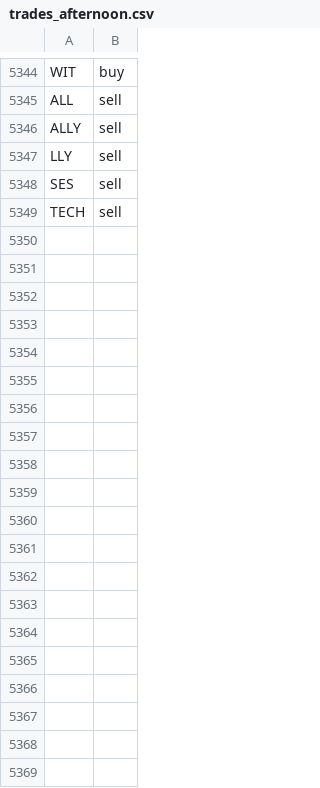
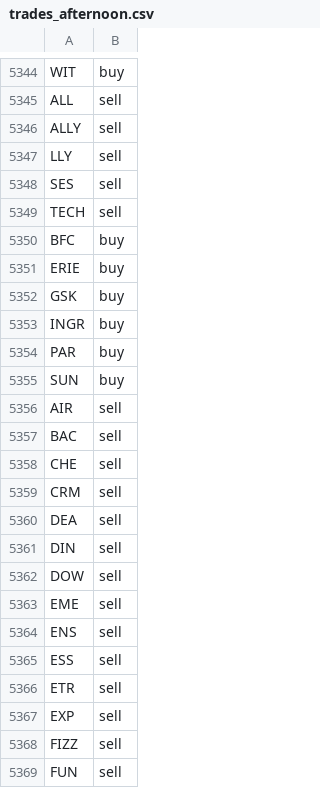
Before and after one commit to jolie-mcdonnell/llm_trader, a CSV file: data/trades_afternoon.csv, drawn as a sheet; only a part is shown, gaps mark what is left out; the diff covers the shown part only.

```diff
--- a/data/trades_afternoon.csv
+++ b/data/trades_afternoon.csv
@@ -5349 +5349,21 @@ SES,sell
 TECH,sell
+BFC,buy
+ERIE,buy
+GSK,buy
+INGR,buy
+PAR,buy
+SUN,buy
+AIR,sell
+BAC,sell
+CHE,sell
+CRM,sell
+DEA,sell
+DIN,sell
+DOW,sell
+EME,sell
+ENS,sell
+ESS,sell
+ETR,sell
+EXP,sell
+FIZZ,sell
+FUN,sell
```
Also changed, not shown: 17 added rows elsewhere in this file.
